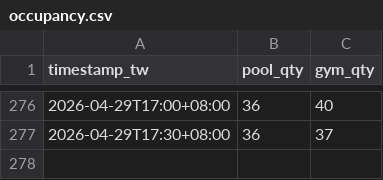
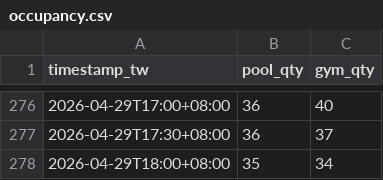
Before and after one commit to kerim/pool-tracker, a CSV file: data/occupancy.csv, drawn as a sheet; only a part is shown, gaps mark what is left out; the diff names each change by its address in the sheet, - before the commit and + after, or states it on an @@ line.

Commit message:
data: 2026-04-29T18:00+08:00,35,34

```diff
--- a/data/occupancy.csv
+++ b/data/occupancy.csv
+row 278: 2026-04-29T18:00+08:00 | 35 | 34
```
